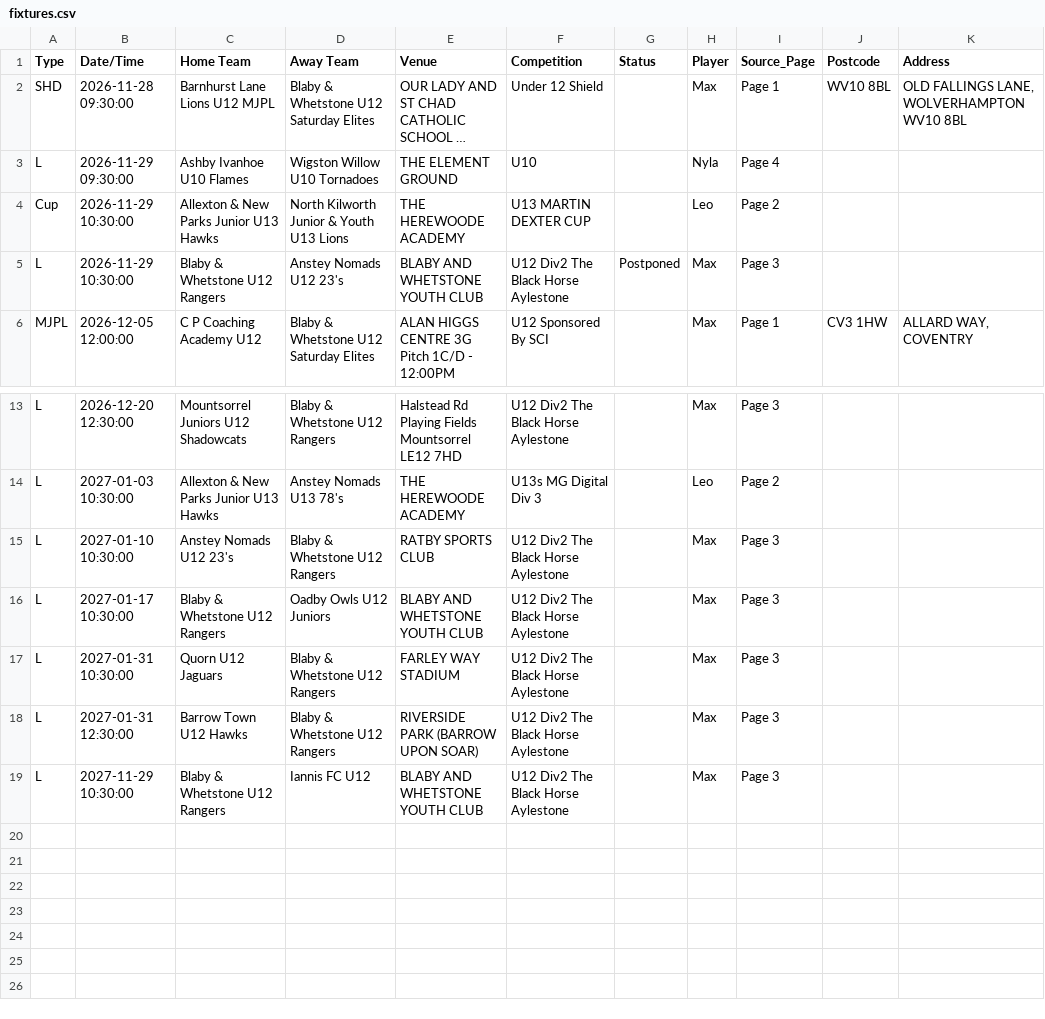
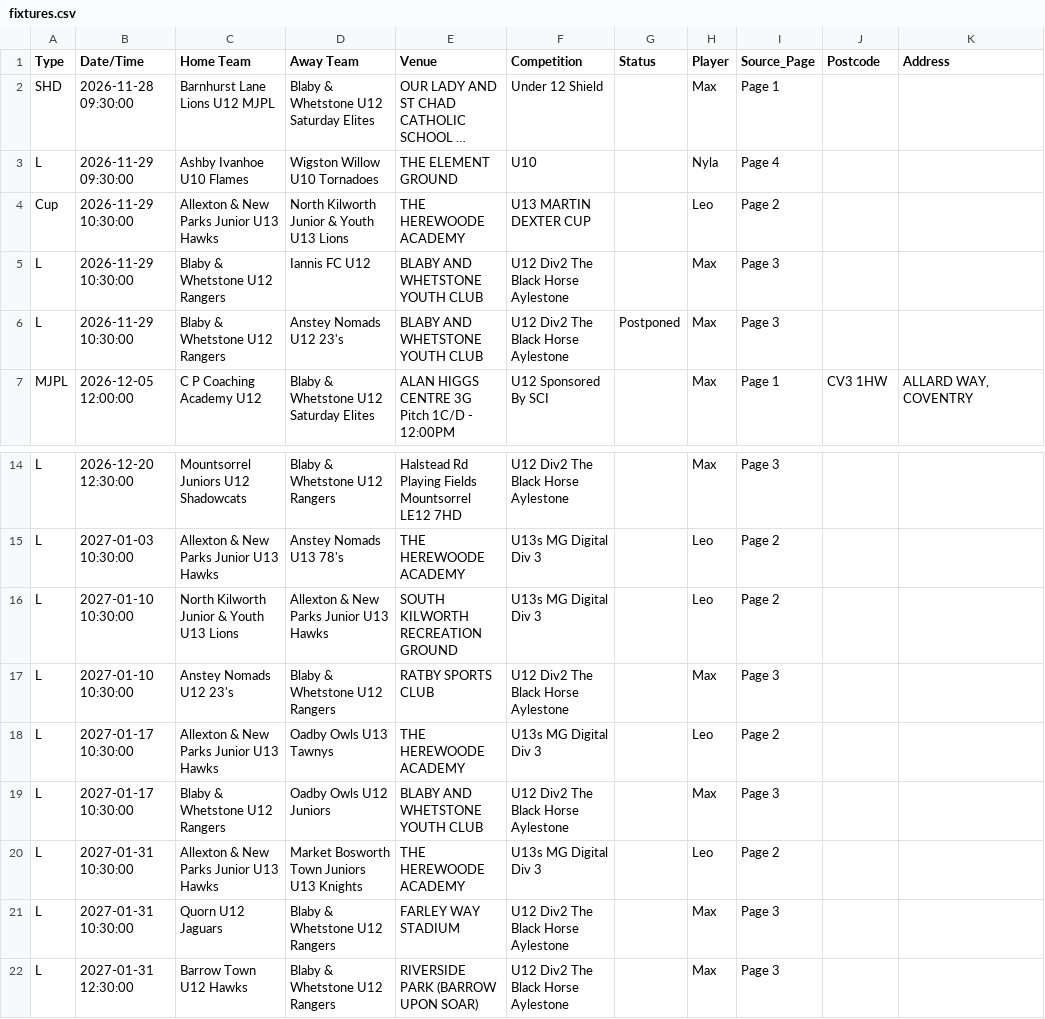
Before and after one commit to SurnmHanes/FullTime, a CSV file: fixtures.csv, drawn as a sheet; only a part is shown, gaps mark what is left out; long unchanged cells end in …; removed rows and columns are numbered as before the commit, all else as after; the diff names each change by its address in the sheet, - before the commit and + after, or states it on an @@ line.

```diff
--- a/fixtures.csv
+++ b/fixtures.csv
-J2 (Postcode): WV10 8BL
+J2 (Postcode): (empty)
-K2 (Address): OLD FALLINGS LANE, WOLVERHAMPTON WV10 8BL
+K2 (Address): (empty)
+row 5: L | 2026-11-29 10:30:00 | Blaby & Whetstone U12 Rangers | Iannis FC U12 | BLABY AND WHETSTONE YOUTH CLUB | U12 Div2 The Black Horse Aylestone |  | Max | Page 3
+row 16: L | 2027-01-10 10:30:00 | North Kilworth Junior & Youth U13 Lions | Allexton & New Parks Junior U13 Hawks | SOUTH KILWORTH RECREATION GROUND | U13s MG Digital Div 3 |  | Leo | Page 2
+row 18: L | 2027-01-17 10:30:00 | Allexton & New Parks Junior U13 Hawks | Oadby Owls U13 Tawnys | THE HEREWOODE ACADEMY | U13s MG Digital Div 3 |  | Leo | Page 2
+row 20: L | 2027-01-31 10:30:00 | Allexton & New Parks Junior U13 Hawks | Market Bosworth Town Juniors U13 Knights | THE HEREWOODE ACADEMY | U13s MG Digital Div 3 |  | Leo | Page 2
-row 19: L | 2027-11-29 10:30:00 | Blaby & Whetstone U12 Rangers | Iannis FC U12 | BLABY AND WHETSTONE YOUTH CLUB | U12 Div2 The Black Horse Aylestone |  | Max | Page 3
```
